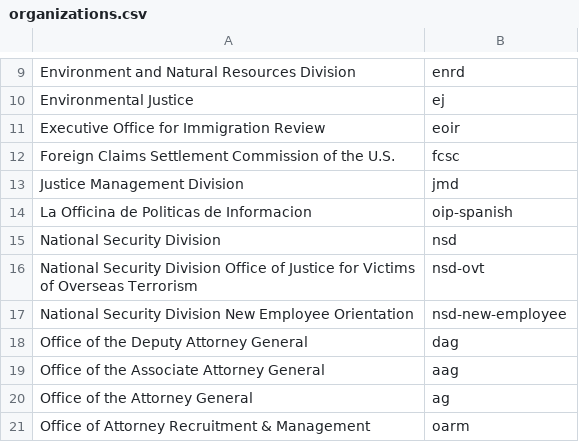
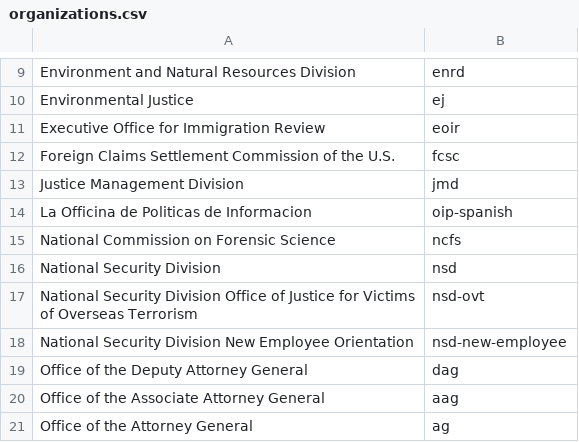
Before and after one commit to swirtSJW/migration_tools, a CSV file: sources/organizations.csv, drawn as a sheet; only a part is shown, gaps mark what is left out; the shorter side is filled out with more unchanged rows.

Commit message:
JUS-2052 doj_migration Adding organization NCFS.

```diff
--- a/sources/organizations.csv
+++ b/sources/organizations.csv
@@ -14,2 +14,3 @@ Justice Management Division,jmd
 La Officina de Politicas de Informacion,oip-spanish
+National Commission on Forensic Science,ncfs
 National Security Division,nsd
```
